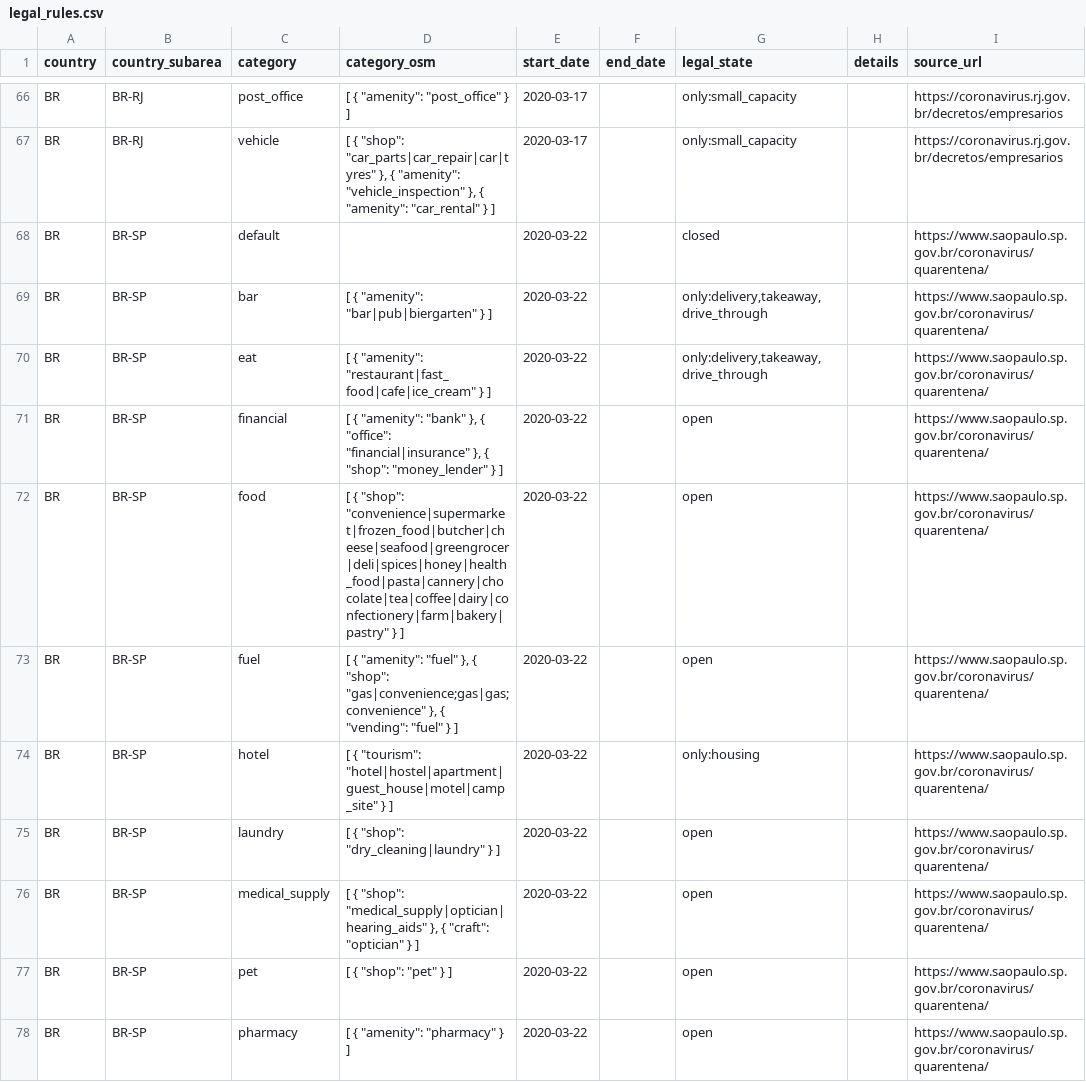
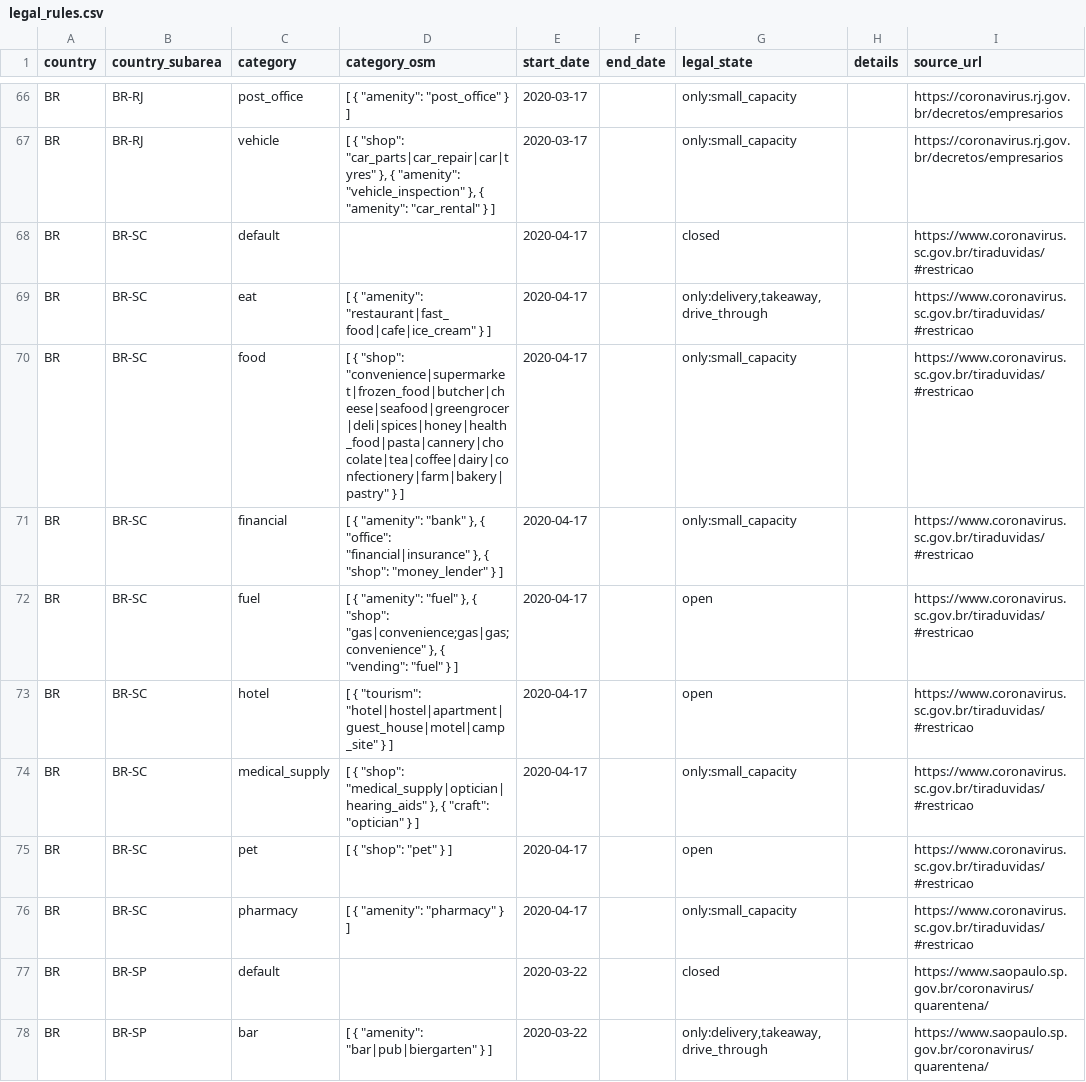
Before and after one commit to caresteouvert/Covid_enseignes, a CSV file: legal_rules.csv, drawn as a sheet; only a part is shown, gaps mark what is left out; the shorter side is filled out with more unchanged rows; the diff names each change by its address in the sheet, - before the commit and + after, or states it on an @@ line.

Commit message:
Add legal rules for Brazil, SC

```diff
--- a/legal_rules.csv
+++ b/legal_rules.csv
+row 68: BR | BR-SC | default |  | 2020-04-17 |  | closed |  | https://www.coronavirus.sc.gov.br/tiraduvidas/#restricao
+row 69: BR | BR-SC | eat | [ { "amenity": "restaurant|fast_food|cafe|ice_cream" } ] | 2020-04-17 |  | only:delivery,takeaway,drive_through |  | https://www.coronavirus.sc.gov.br/tiraduvidas/#restricao
+row 70: BR | BR-SC | food | [ { "shop": "convenience|supermarket|frozen_food|butcher|cheese|seafood|greengrocer|deli|spices|honey|health_food|pasta|cannery|chocolate|tea|coffee|dairy|confectionery|farm|bakery|pastry" } ] | 2020-04-17 |  | only:small_capacity |  | https://www.coronavirus.sc.gov.br/tiraduvidas/#restricao
+row 71: BR | BR-SC | financial | [ { "amenity": "bank" }, { "office": "financial|insurance" }, { "shop": "money_lender" } ] | 2020-04-17 |  | only:small_capacity |  | https://www.coronavirus.sc.gov.br/tiraduvidas/#restricao
+row 72: BR | BR-SC | fuel | [ { "amenity": "fuel" }, { "shop": "gas|convenience;gas|gas;convenience" }, { "vending": "fuel" } ] | 2020-04-17 |  | open |  | https://www.coronavirus.sc.gov.br/tiraduvidas/#restricao
+row 73: BR | BR-SC | hotel | [ { "tourism": "hotel|hostel|apartment|guest_house|motel|camp_site" } ] | 2020-04-17 |  | open |  | https://www.coronavirus.sc.gov.br/tiraduvidas/#restricao
+row 74: BR | BR-SC | medical_supply | [ { "shop": "medical_supply|optician|hearing_aids" }, { "craft": "optician" } ] | 2020-04-17 |  | only:small_capacity |  | https://www.coronavirus.sc.gov.br/tiraduvidas/#restricao
+row 75: BR | BR-SC | pet | [ { "shop": "pet" } ] | 2020-04-17 |  | open |  | https://www.coronavirus.sc.gov.br/tiraduvidas/#restricao
+row 76: BR | BR-SC | pharmacy | [ { "amenity": "pharmacy" } ] | 2020-04-17 |  | only:small_capacity |  | https://www.coronavirus.sc.gov.br/tiraduvidas/#restricao
```
